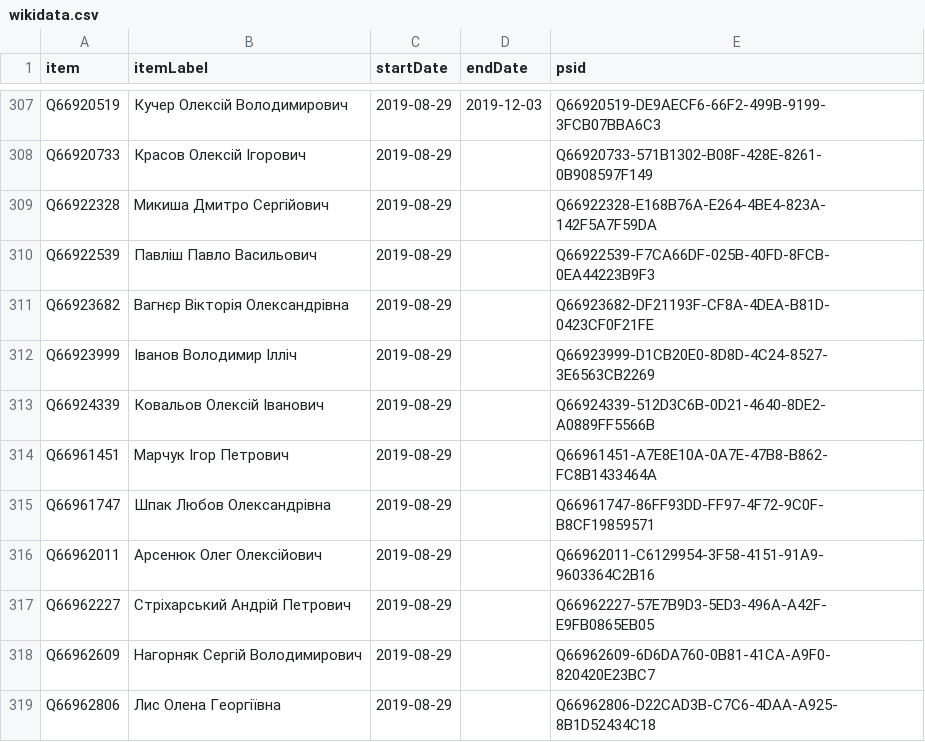
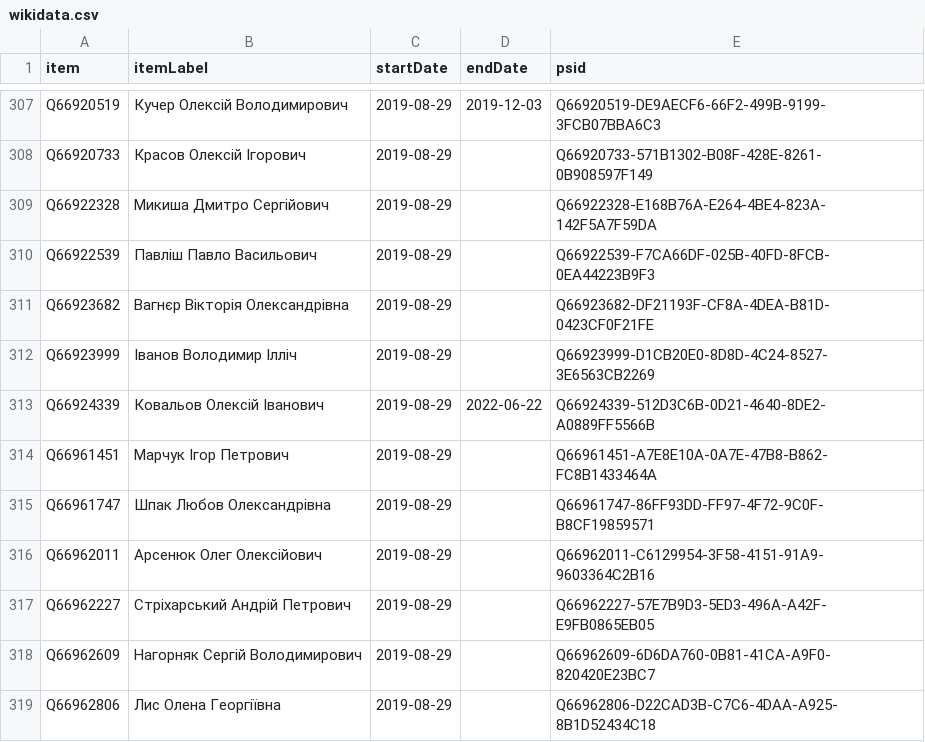
Before and after one commit to every-politician-scrapers/ukraine-cabinet, a CSV file: sources/rada-9/wikidata.csv, drawn as a sheet; only a part is shown, gaps mark what is left out.

Commit message:
Compare external sources to Wikidata

```diff
--- a/sources/rada-9/wikidata.csv
+++ b/sources/rada-9/wikidata.csv
@@ -312,3 +312,3 @@ Q66923682,Вагнєр Вікторія Олександрівна,2019-08-29,,Q
 Q66923999,Іванов Володимир Ілліч,2019-08-29,,Q66923999-D1CB20E0-8D8D-4C24-8527-3E6563CB2269
-Q66924339,Ковальов Олексій Іванович,2019-08-29,,Q66924339-512D3C6B-0D21-4640-8DE2-A0889FF5566B
+Q66924339,Ковальов Олексій Іванович,2019-08-29,2022-06-22,Q66924339-512D3C6B-0D21-4640-8DE2-A0889FF5566B
 Q66961451,Марчук Ігор Петрович,2019-08-29,,Q66961451-A7E8E10A-0A7E-47B8-B862-FC8B1433464A
```
Also changed, not shown: 3 other files.
